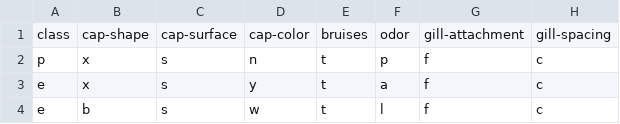
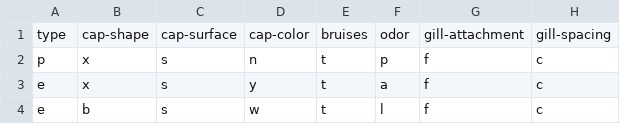
Before and after one commit to abiswas100/MachineLearningWebApp, a CSV file: mushrooms.csv, drawn as a sheet; only a part is shown; the diff names each change by its address in the sheet, - before the commit and + after, or states it on an @@ line.

```diff
--- a/mushrooms.csv
+++ b/mushrooms.csv
-A1: class
+A1: type
```
Also changed, not shown: 1 other file.
